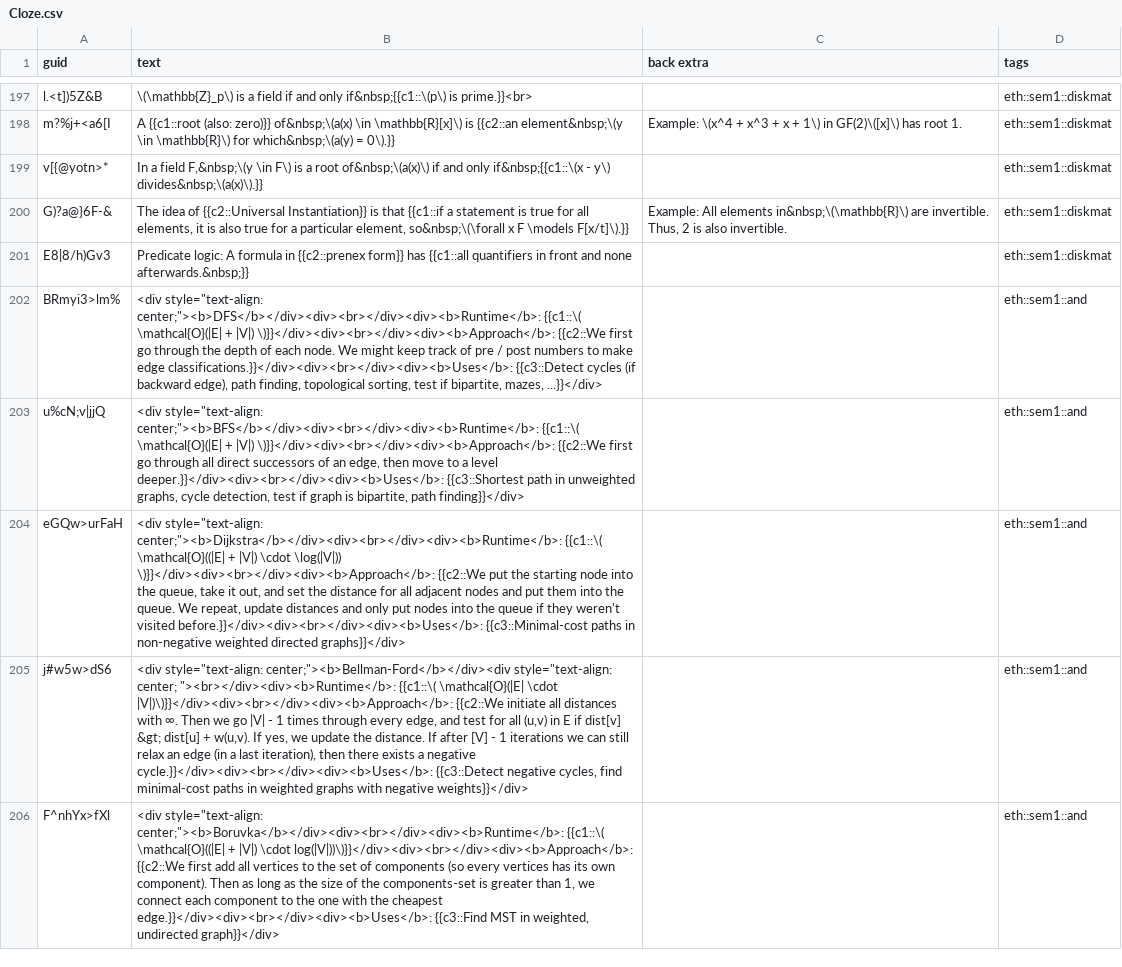
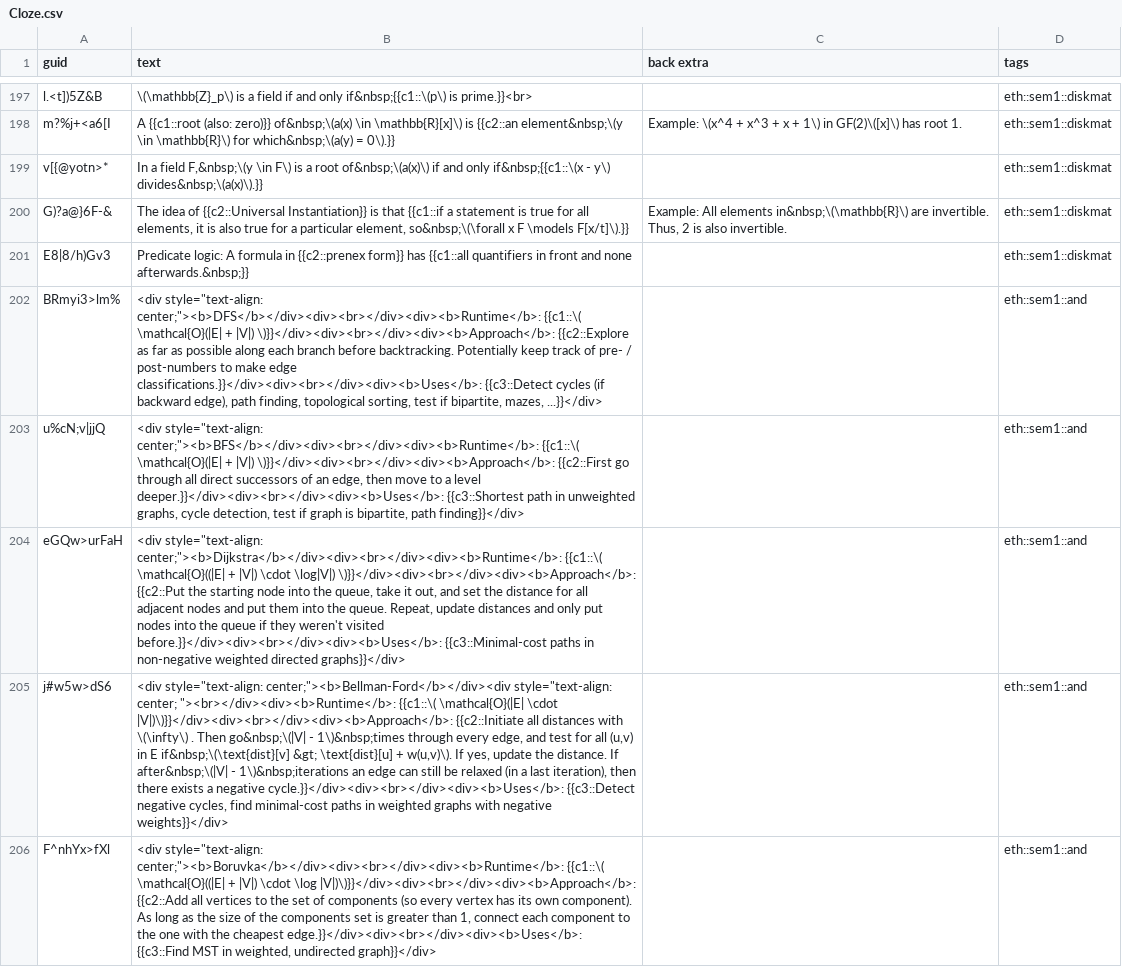
Before and after one commit to XYQuadrat/eth-anki, a CSV file: src/data/Cloze.csv, drawn as a sheet; only a part is shown, gaps mark what is left out; the diff covers the shown part only; the diff names each change by its address in the sheet, - before the commit and + after, or states it on an @@ line.

```diff
--- a/src/data/Cloze.csv
+++ b/src/data/Cloze.csv
-B202 (text): …|V|) \)}}</div><div><br></div><div><b>Approach</b>: {{c2::We first go through the depth of each node. We might keep track of pre / post numbers to make…
+B202 (text): …|V|) \)}}</div><div><br></div><div><b>Approach</b>: {{c2::Explore as far as possible along each branch before backtracking. Potentially keep track of pre- / post-numbers to make…
-B203 (text): …|V|) \)}}</div><div><br></div><div><b>Approach</b>: {{c2::We first go through…
+B203 (text): …|V|) \)}}</div><div><br></div><div><b>Approach</b>: {{c2::First go through…
-B204 (text): …|V|) \cdot \log(|V|)) \)}}</div><div><br></div><div><b>Approach</b>: {{c2::We put the starting node into the queue, take it out, and set the distance for all adjacent nodes and put them into the queue. We repeat, update distances…
+B204 (text): …|V|) \cdot \log|V|) \)}}</div><div><br></div><div><b>Approach</b>: {{c2::Put the starting node into the queue, take it out, and set the distance for all adjacent nodes and put them into the queue. Repeat, update distances…
-B205 (text): …\cdot |V|)\)}}</div><div><br></div><div><b>Approach</b>: {{c2::We initiate all distances with ∞. Then we go |V| - 1 times through every edge, and test for all (u,v) in E if dist[v] &gt; dist[u] + w(u,v). If yes, we update the distance. If after [V] - 1 iterations we can still relax an edge (in a…
+B205 (text): …\cdot |V|)\)}}</div><div><br></div><div><b>Approach</b>: {{c2::Initiate all distances with \(\infty\) . Then go&nbsp;\(|V| - 1\)&nbsp;times through every edge, and test for all (u,v) in E if&nbsp;\(\text{dist}[v] &gt; \text{dist}[u] + w(u,v)\). If yes, update the distance. If after&nbsp;\(|V| - 1\)&nbsp;iterations an edge can still be relaxed (in a…
-B206 (text): …|V|) \cdot log(|V|))\)}}</div><div><br></div><div><b>Approach</b>: {{c2::We first add all vertices to the set of components (so every vertices has its own component). Then as long as the size of the components-set is greater than 1, we connect each…
+B206 (text): …|V|) \cdot \log |V|)\)}}</div><div><br></div><div><b>Approach</b>: {{c2::Add all vertices to the set of components (so every vertex has its own component). As long as the size of the components set is greater than 1, connect each…
```
Also changed, not shown: 6 added rows and 4 edited cells elsewhere in this file, 1 other file.
